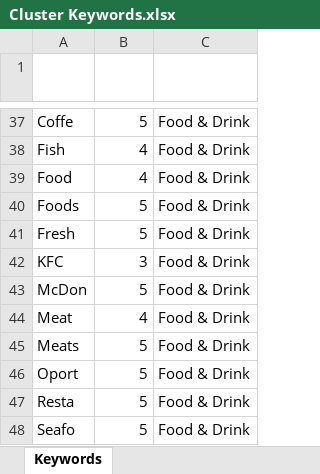
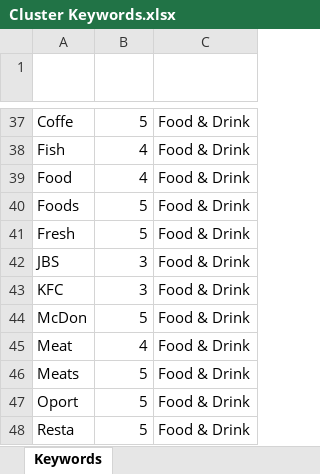
Before and after one commit to Mike-Honey/covid-19-outbreak-paths, an Excel workbook: Cluster Keywords.xlsx, sheet Keywords, drawn as a sheet; only a part is shown, gaps mark what is left out; the shorter side is filled out with more unchanged rows; values as stored, in another font and other column widths than the file's, no borders; conditional formats and table styles not drawn; the diff names each change by its address in the sheet, - before the commit and + after, or states it on an @@ line.

Commit message:
Add files via upload

```diff
--- a/Cluster Keywords.xlsx (sheet Keywords)
+++ b/Cluster Keywords.xlsx (sheet Keywords)
+row 42: JBS | 3 | Food & Drink
```
